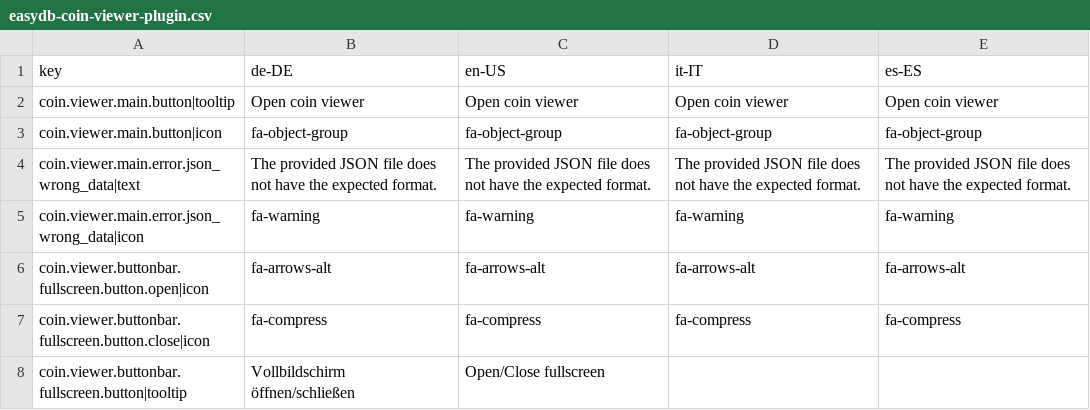
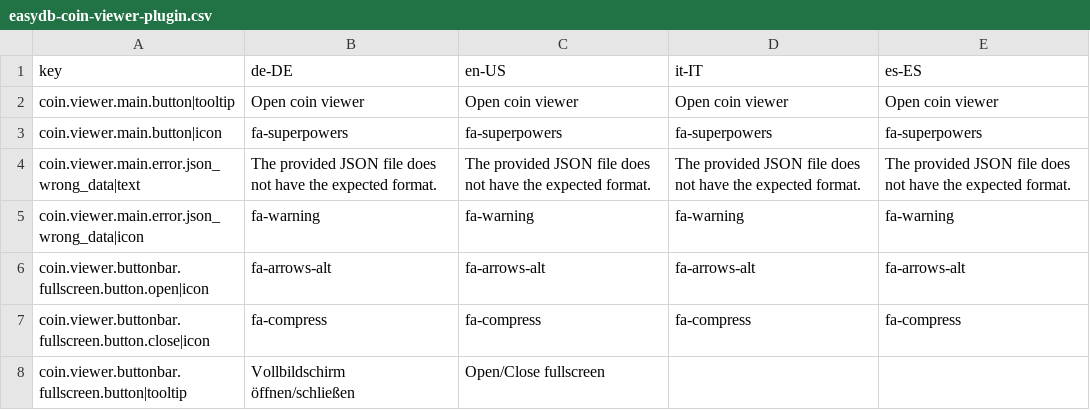
Before and after one commit to programmfabrik/easydb-coin-viewer-plugin, a CSV file: l10n/easydb-coin-viewer-plugin.csv, drawn as a sheet.

Commit message:
Updated the google csv file

```diff
--- a/l10n/easydb-coin-viewer-plugin.csv
+++ b/l10n/easydb-coin-viewer-plugin.csv
@@ -2,3 +2,3 @@ key,de-DE,en-US,it-IT,es-ES
 coin.viewer.main.button|tooltip,Open coin viewer,Open coin viewer,Open coin viewer,Open coin viewer
-coin.viewer.main.button|icon,fa-object-group,fa-object-group,fa-object-group,fa-object-group
+coin.viewer.main.button|icon,fa-superpowers,fa-superpowers,fa-superpowers,fa-superpowers
 coin.viewer.main.error.json_wrong_data|text,The provided JSON file does not have the expected format.,The provided JSON file does not have the expected format.,The provided JSON file does not have the expected format.,The provided JSON file does not have the expected format.
```
